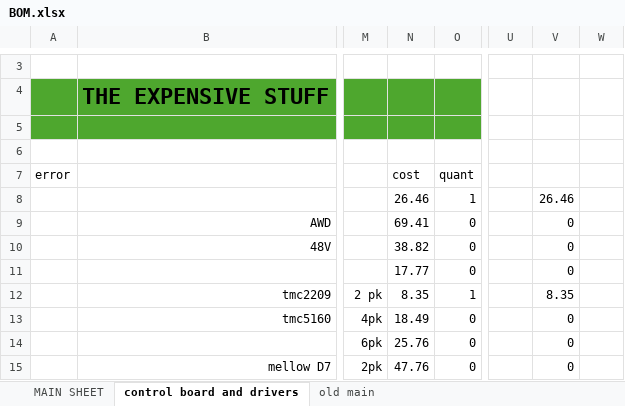
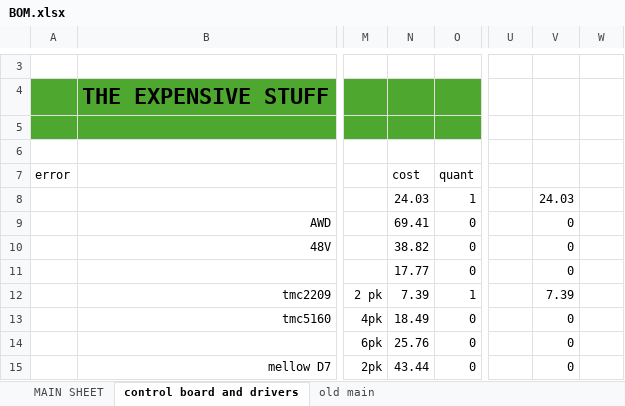
Before and after one commit to WilliamPrime/Infil-V2-printer, an Excel workbook: BOM.xlsx, sheet control board and drivers, drawn as a sheet; only a part is shown, gaps mark what is left out; values as stored, in another font and other column widths than the file's, no borders; conditional formats not drawn; the diff covers the shown part only; the diff names each change by its address in the sheet, - before the commit and + after, or states it on an @@ line.

```diff
--- a/BOM.xlsx (sheet control board and drivers)
+++ b/BOM.xlsx (sheet control board and drivers)
-N8: 26.46
+N8: 24.03
-V8: 26.46
+V8: 24.03
-N12: 8.35
+N12: 7.39
-V12: 8.35
+V12: 7.39
-N15: 47.76
+N15: 43.44
```
Also changed, not shown: 1 added row, 1 removed row, 7 edited cells and cell formats elsewhere in this sheet, sheet MAIN SHEET, sheet old main.
